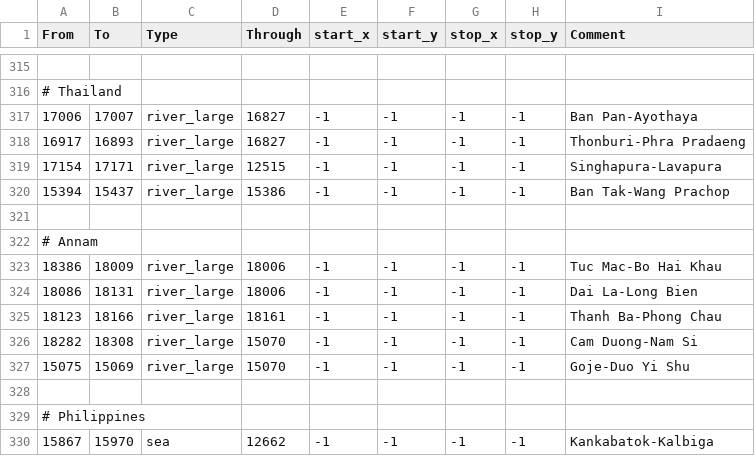
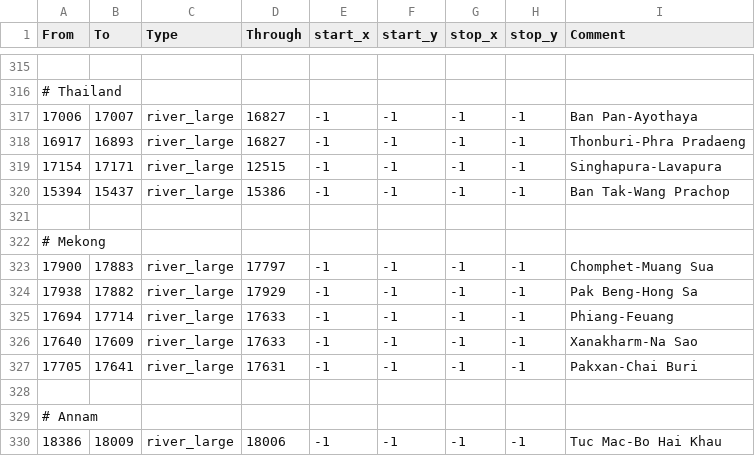
Before and after one commit to Rajas-of-Indochina/roar, a CSV file: map_data/adjacencies.csv, drawn as a sheet; only a part is shown, gaps mark what is left out; the shorter side is filled out with more unchanged rows.

Commit message:
Adjacencies

```diff
--- a/map_data/adjacencies.csv
+++ b/map_data/adjacencies.csv
@@ -321,2 +321,9 @@ From;To;Type;Through;start_x;start_y;stop_x;stop_y;Comment
 
+# Mekong
+17900;17883;river_large;17797;-1;-1;-1;-1;Chomphet-Muang Sua
+17938;17882;river_large;17929;-1;-1;-1;-1;Pak Beng-Hong Sa
+17694;17714;river_large;17633;-1;-1;-1;-1;Phiang-Feuang
+17640;17609;river_large;17633;-1;-1;-1;-1;Xanakharm-Na Sao
+17705;17641;river_large;17631;-1;-1;-1;-1;Pakxan-Chai Buri
+
 # Annam
```
